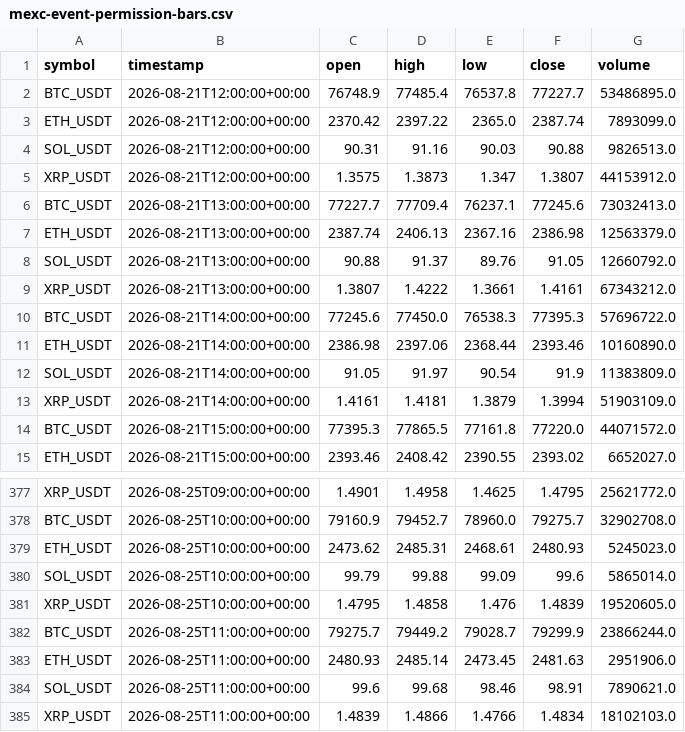
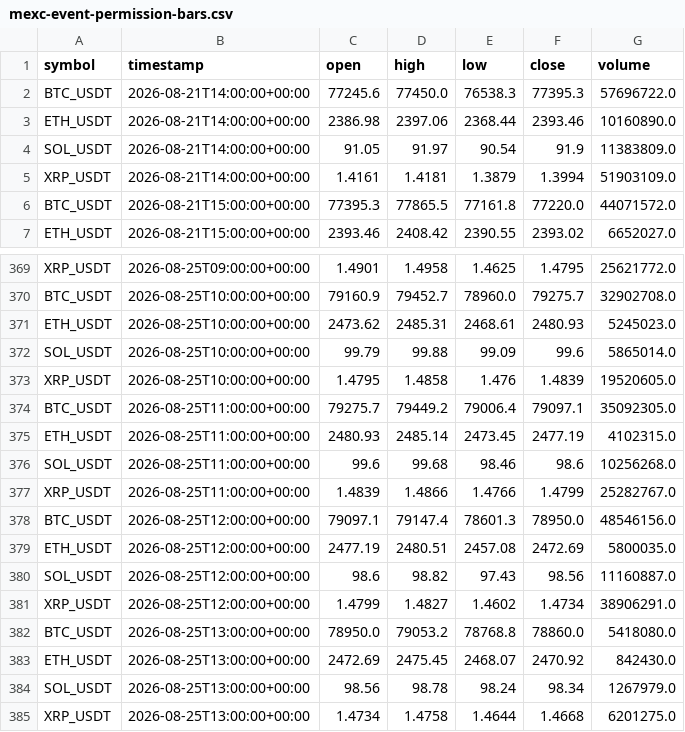
Before and after one commit to crypto-hypothesis-lab/crypto-simulator, a CSV file: data/paper-event/mexc-event-permission-bars.csv, drawn as a sheet; only a part is shown, gaps mark what is left out.

```diff
--- a/data/paper-event/mexc-event-permission-bars.csv
+++ b/data/paper-event/mexc-event-permission-bars.csv
@@ -1,10 +1,2 @@
 symbol,timestamp,open,high,low,close,volume
-BTC_USDT,2026-08-21T12:00:00+00:00,76748.9,77485.4,76537.8,77227.7,53486895.0
-ETH_USDT,2026-08-21T12:00:00+00:00,2370.42,2397.22,2365.0,2387.74,7893099.0
-SOL_USDT,2026-08-21T12:00:00+00:00,90.31,91.16,90.03,90.88,9826513.0
-XRP_USDT,2026-08-21T12:00:00+00:00,1.3575,1.3873,1.347,1.3807,44153912.0
-BTC_USDT,2026-08-21T13:00:00+00:00,77227.7,77709.4,76237.1,77245.6,73032413.0
-ETH_USDT,2026-08-21T13:00:00+00:00,2387.74,2406.13,2367.16,2386.98,12563379.0
-SOL_USDT,2026-08-21T13:00:00+00:00,90.88,91.37,89.76,91.05,12660792.0
-XRP_USDT,2026-08-21T13:00:00+00:00,1.3807,1.4222,1.3661,1.4161,67343212.0
 BTC_USDT,2026-08-21T14:00:00+00:00,77245.6,77450.0,76538.3,77395.3,57696722.0
@@ -381,5 +373,13 @@ SOL_USDT,2026-08-25T10:00:00+00:00,99.79,99.88,99.09,99.6,5865014.0
 XRP_USDT,2026-08-25T10:00:00+00:00,1.4795,1.4858,1.476,1.4839,19520605.0
-BTC_USDT,2026-08-25T11:00:00+00:00,79275.7,79449.2,79028.7,79299.9,23866244.0
-ETH_USDT,2026-08-25T11:00:00+00:00,2480.93,2485.14,2473.45,2481.63,2951906.0
-SOL_USDT,2026-08-25T11:00:00+00:00,99.6,99.68,98.46,98.91,7890621.0
-XRP_USDT,2026-08-25T11:00:00+00:00,1.4839,1.4866,1.4766,1.4834,18102103.0
+BTC_USDT,2026-08-25T11:00:00+00:00,79275.7,79449.2,79006.4,79097.1,35092305.0
+ETH_USDT,2026-08-25T11:00:00+00:00,2480.93,2485.14,2473.45,2477.19,4102315.0
+SOL_USDT,2026-08-25T11:00:00+00:00,99.6,99.68,98.46,98.6,10256268.0
+XRP_USDT,2026-08-25T11:00:00+00:00,1.4839,1.4866,1.4766,1.4799,25282767.0
+BTC_USDT,2026-08-25T12:00:00+00:00,79097.1,79147.4,78601.3,78950.0,48546156.0
+ETH_USDT,2026-08-25T12:00:00+00:00,2477.19,2480.51,2457.08,2472.69,5800035.0
+SOL_USDT,2026-08-25T12:00:00+00:00,98.6,98.82,97.43,98.56,11160887.0
+XRP_USDT,2026-08-25T12:00:00+00:00,1.4799,1.4827,1.4602,1.4734,38906291.0
+BTC_USDT,2026-08-25T13:00:00+00:00,78950.0,79053.2,78768.8,78860.0,5418080.0
+ETH_USDT,2026-08-25T13:00:00+00:00,2472.69,2475.45,2468.07,2470.92,842430.0
+SOL_USDT,2026-08-25T13:00:00+00:00,98.56,98.78,98.24,98.34,1267979.0
+XRP_USDT,2026-08-25T13:00:00+00:00,1.4734,1.4758,1.4644,1.4668,6201275.0
```
Also changed, not shown: data/paper-event/bitbank-event-permission-bars.csv, data/paper-event/hyperliquid-event-permission-bars.csv, 3 other files.
